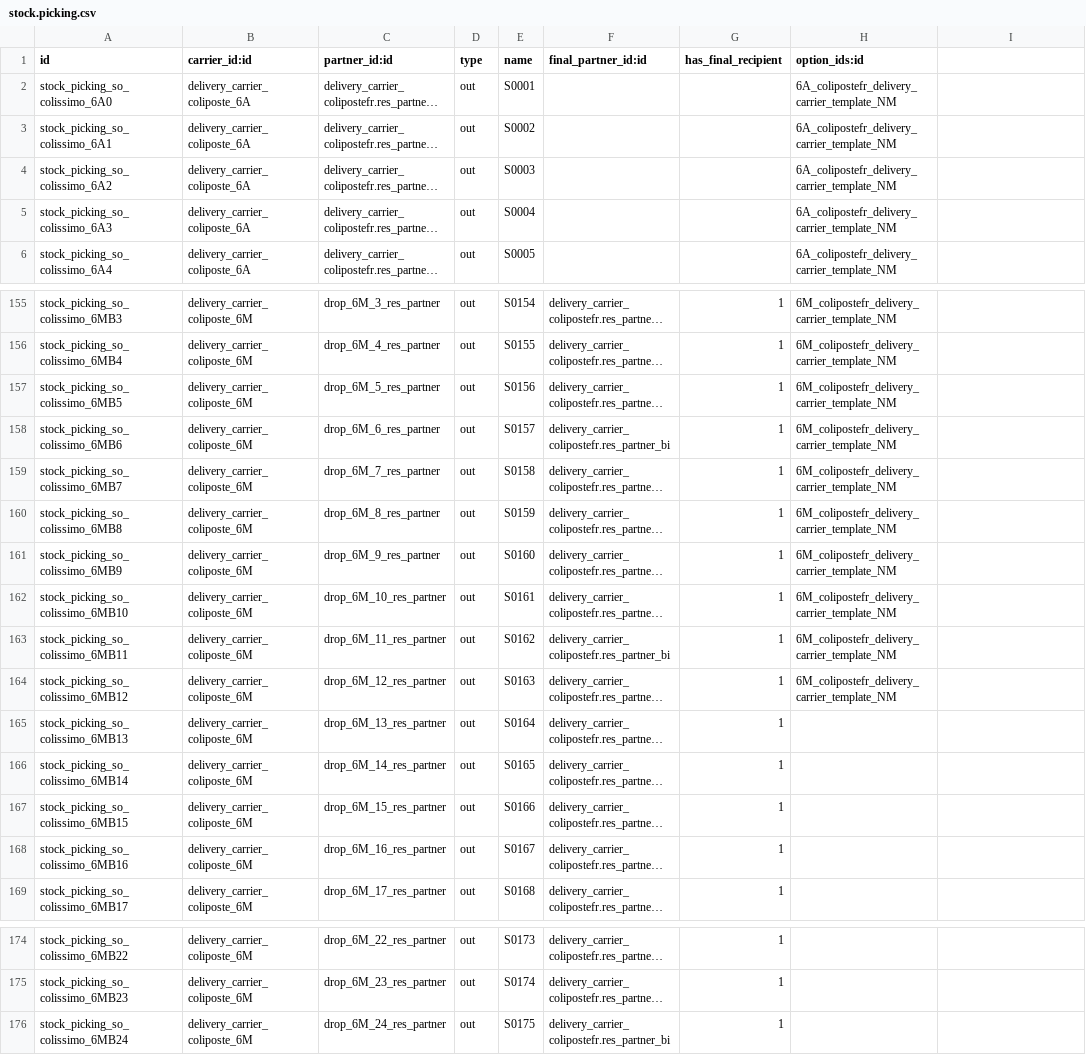
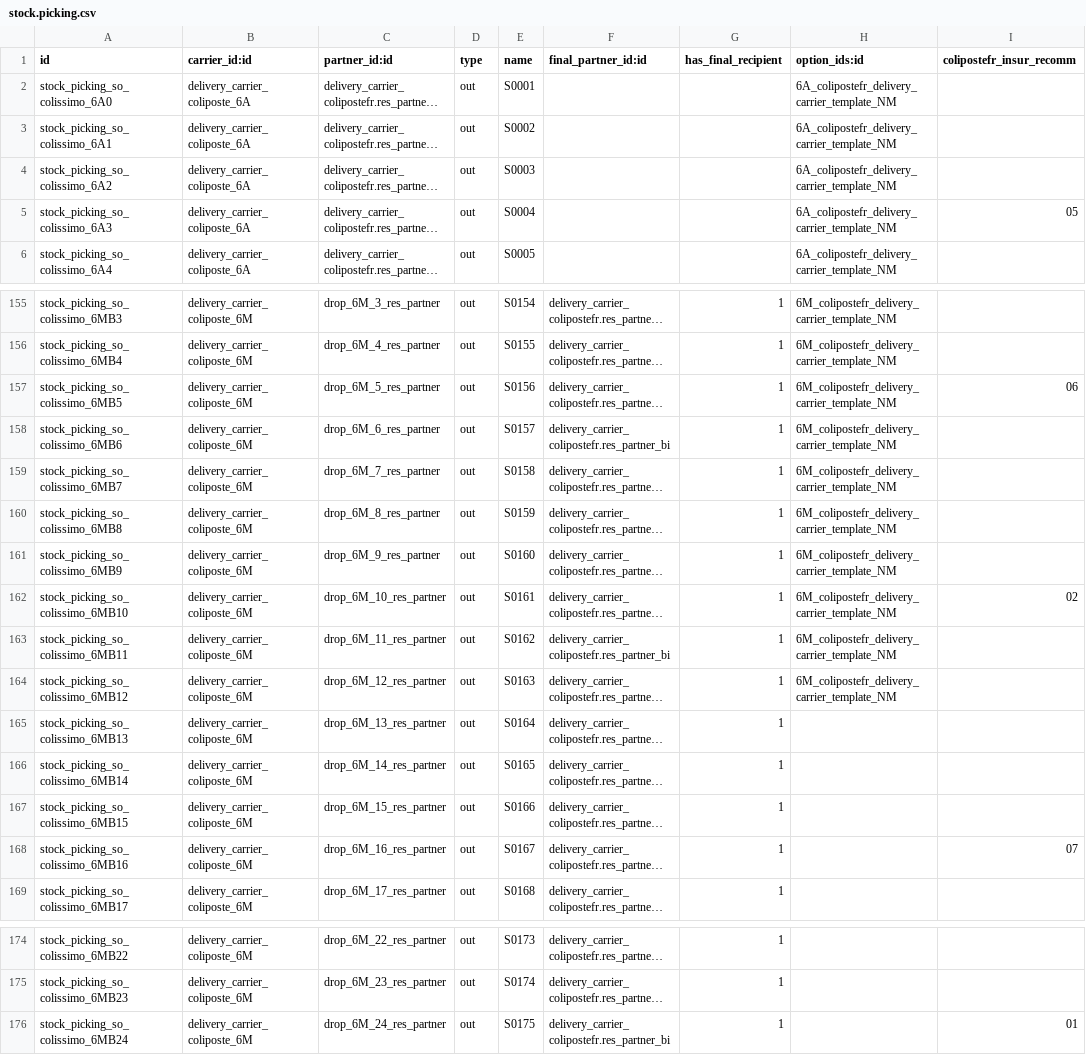
Before and after one commit to akretion/carrier-delivery-colipostefr, a CSV file: delivery_carrier_label_so_colissimo/demo/stock.picking.csv, drawn as a sheet; only a part is shown, gaps mark what is left out; long unchanged cells end in …; the diff names each change by its address in the sheet, - before the commit and + after, or states it on an @@ line.

Commit message:
[IMP] add insurance in so colissimo

```diff
--- a/delivery_carrier_label_so_colissimo/demo/stock.picking.csv
+++ b/delivery_carrier_label_so_colissimo/demo/stock.picking.csv
-I1: (empty)
+I1: colipostefr_insur_recomm
-I5 (colipostefr_insur_recomm): (empty)
+I5 (colipostefr_insur_recomm): 05
-I157 (colipostefr_insur_recomm): (empty)
+I157 (colipostefr_insur_recomm): 06
-I162 (colipostefr_insur_recomm): (empty)
+I162 (colipostefr_insur_recomm): 02
-I168 (colipostefr_insur_recomm): (empty)
+I168 (colipostefr_insur_recomm): 07
-I176 (colipostefr_insur_recomm): (empty)
+I176 (colipostefr_insur_recomm): 01
```
Also changed, not shown: delivery_carrier_label_so_colissimo/demo/partner.dropoff.site.csv, 3 other files.
